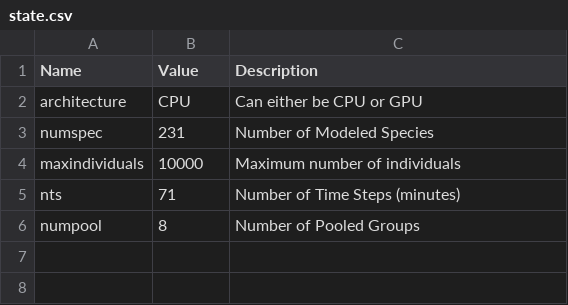
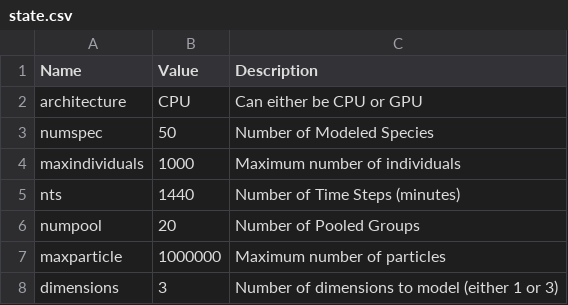
Before and after one commit to mattwoodstock/SwimmingIndividuals, a CSV file: state.csv, drawn as a sheet.

```diff
--- a/state.csv
+++ b/state.csv
@@ -2,5 +2,7 @@ Name,Value,Description
 architecture,CPU,Can either be CPU or GPU
-numspec,231,Number of Modeled Species
-maxindividuals,10000,Maximum number of individuals
-nts,71,Number of Time Steps (minutes)
-numpool,8,Number of Pooled Groups
+numspec,50,Number of Modeled Species
+maxindividuals,1000,Maximum number of individuals
+nts,1440,Number of Time Steps (minutes)
+numpool,20,Number of Pooled Groups
+maxparticle,1000000,Maximum number of particles
+dimensions,3,Number of dimensions to model (either 1 or 3)
```
Also changed, not shown: pooled_traits.csv, z_pool_distributions_night.csv, 36 other files.
